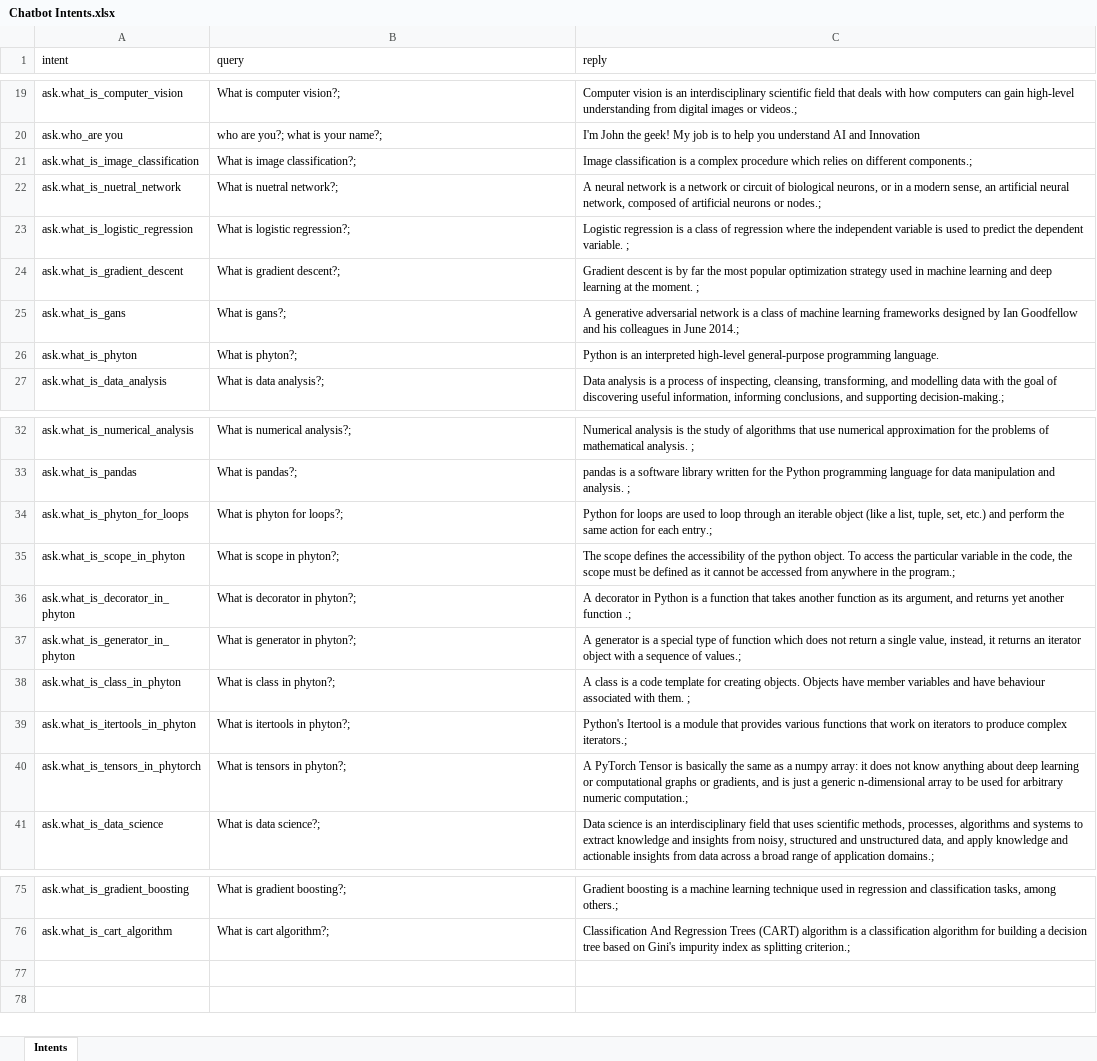
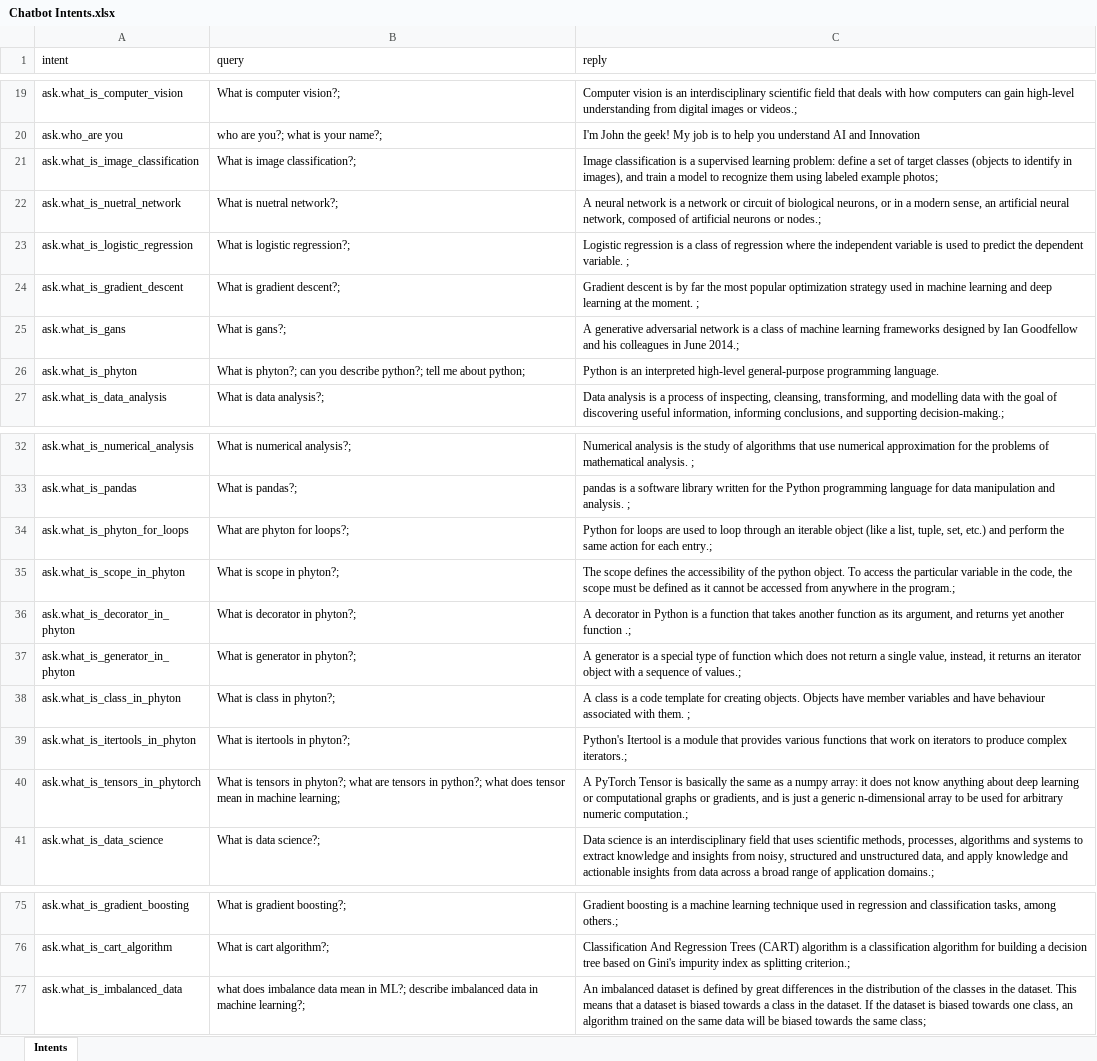
Before and after one commit to allanchua101/hau-ai-powered-lms, an Excel workbook: content/Chatbot Intents.xlsx, sheet Intents, drawn as a sheet; only a part is shown, gaps mark what is left out; values as stored, in another font and other column widths than the file's, no borders; the diff names each change by its address in the sheet, - before the commit and + after, or states it on an @@ line.

Commit message:
Chatbot intent updates

```diff
--- a/content/Chatbot Intents.xlsx (sheet Intents)
+++ b/content/Chatbot Intents.xlsx (sheet Intents)
-C21 (reply): …is a complex procedure which relies on different components.;
+C21 (reply): …is a supervised learning problem: define a set of target classes (objects to identify in images), and train a model to recognize them using labeled example photos;
-B26 (query): What is phyton?;
+B26 (query): What is phyton?; can you describe python?; tell me about python;
-B34 (query): What is phyton for loops?;
+B34 (query): What are phyton for loops?;
-B40 (query): …in phyton?;
+B40 (query): …in phyton?; what are tensors in python?; what does tensor mean in machine learning;
+row 77: ask.what_is_imbalanced_data | what does imbalance data mean in ML?; describe imbalanced data in machine learning?; | An imbalanced dataset is defined by great differences in the distribution of the classes in the dataset. This means that a dataset is biased towards a class in the dataset. If the dataset is biased towards one class, an algorithm trained on the same data will be biased towards the same class;
```
Also changed, not shown: 8 other files.
